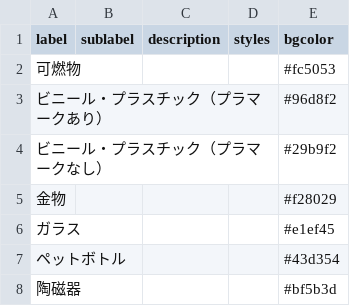
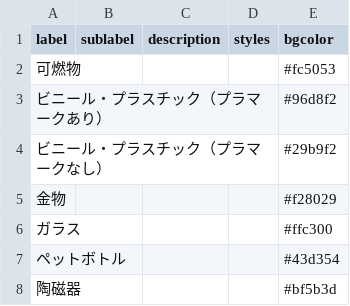
Before and after one commit to omaezakishi/5374, a CSV file: data/description.csv, drawn as a sheet.

Commit message:
Update description.csv

```diff
--- a/data/description.csv
+++ b/data/description.csv
@@ -5,3 +5,3 @@ label,sublabel,description,styles,bgcolor
 金物,,,,#f28029
-ガラス,,,,#e1ef45
+ガラス,,,,#ffc300
 ペットボトル,,,,#43d354
```
